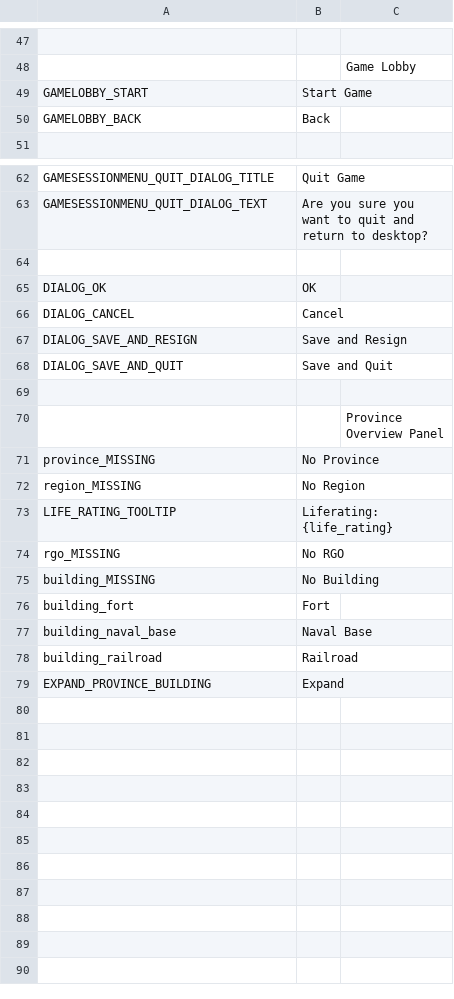
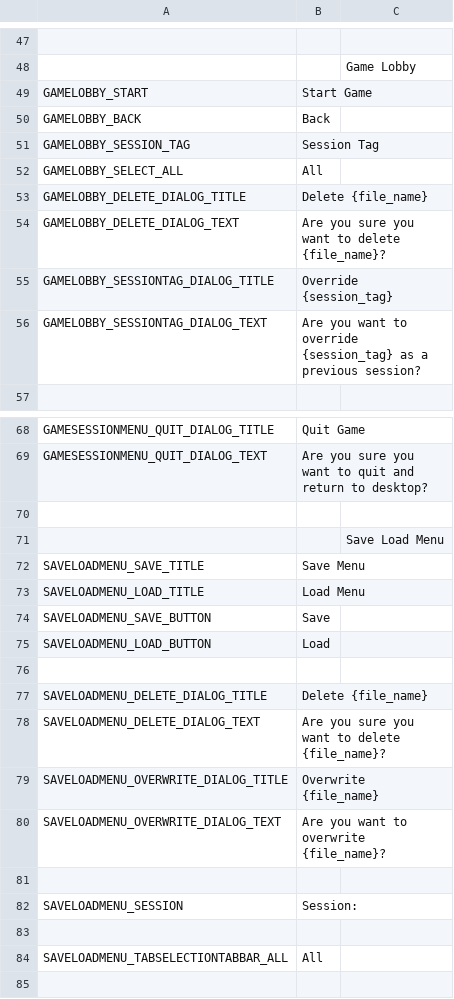
Before and after one commit to OpenVicProject/OpenVic, a CSV file: game/localisation/en_GB/menus.csv, drawn as a sheet; only a part is shown, gaps mark what is left out; the shorter side is filled out with more unchanged rows; the diff names each change by its address in the sheet, - before the commit and + after, or states it on an @@ line.

Commit message:
Add SaveManager autoload singleton 	Globally handles save finding, creation, removal, changes, naming, and flushing 	Globally handles the session tags for the active save
Add SaveLoadMenu to GameSession
Add Start Date Panel and Save Panel loading to LobbyMenu
	Includes session tag filter

Add LobbyPanelButton and SavePanelButton scene and scripts

Add SaveResource to handle saving and loading individual save files
Add localization for SaveLoadMenu
Expand localization for additions to LobbyMenu
Add ButtonContainer variation type to default theme

Fulfill:
	UI-82, UI-83, UI-84, UI-85, UI-87, UI-89, UI-90, UI-91, UI-92, UI-94
	UIFUN-82, UIFUN-83, UIFUN-84, UIFUN-86, UIFUN-87, UIFUN-89
	FS-28

```diff
--- a/game/localisation/en_GB/menus.csv
+++ b/game/localisation/en_GB/menus.csv
+row 51: GAMELOBBY_SESSION_TAG | Session Tag
+row 52: GAMELOBBY_SELECT_ALL | All
+row 53: GAMELOBBY_DELETE_DIALOG_TITLE | Delete {file_name}
+row 54: GAMELOBBY_DELETE_DIALOG_TEXT | Are you sure you want to delete {file_name}?
+row 55: GAMELOBBY_SESSIONTAG_DIALOG_TITLE | Override {session_tag}
+row 56: GAMELOBBY_SESSIONTAG_DIALOG_TEXT | Are you want to override {session_tag} as a previous session?
+row 70: (empty)
+row 71:  |  | Save Load Menu
+row 72: SAVELOADMENU_SAVE_TITLE | Save Menu
+row 73: SAVELOADMENU_LOAD_TITLE | Load Menu
+row 74: SAVELOADMENU_SAVE_BUTTON | Save
+row 75: SAVELOADMENU_LOAD_BUTTON | Load
+row 76: (empty)
+row 77: SAVELOADMENU_DELETE_DIALOG_TITLE | Delete {file_name}
+row 78: SAVELOADMENU_DELETE_DIALOG_TEXT | Are you sure you want to delete {file_name}?
+row 79: SAVELOADMENU_OVERWRITE_DIALOG_TITLE | Overwrite {file_name}
+row 80: SAVELOADMENU_OVERWRITE_DIALOG_TEXT | Are you want to overwrite {file_name}?
+row 81: (empty)
+row 82: SAVELOADMENU_SESSION | Session:
+row 83: (empty)
+row 84: SAVELOADMENU_TABSELECTIONTABBAR_ALL | All
```
Also changed, not shown: 17 other files.
